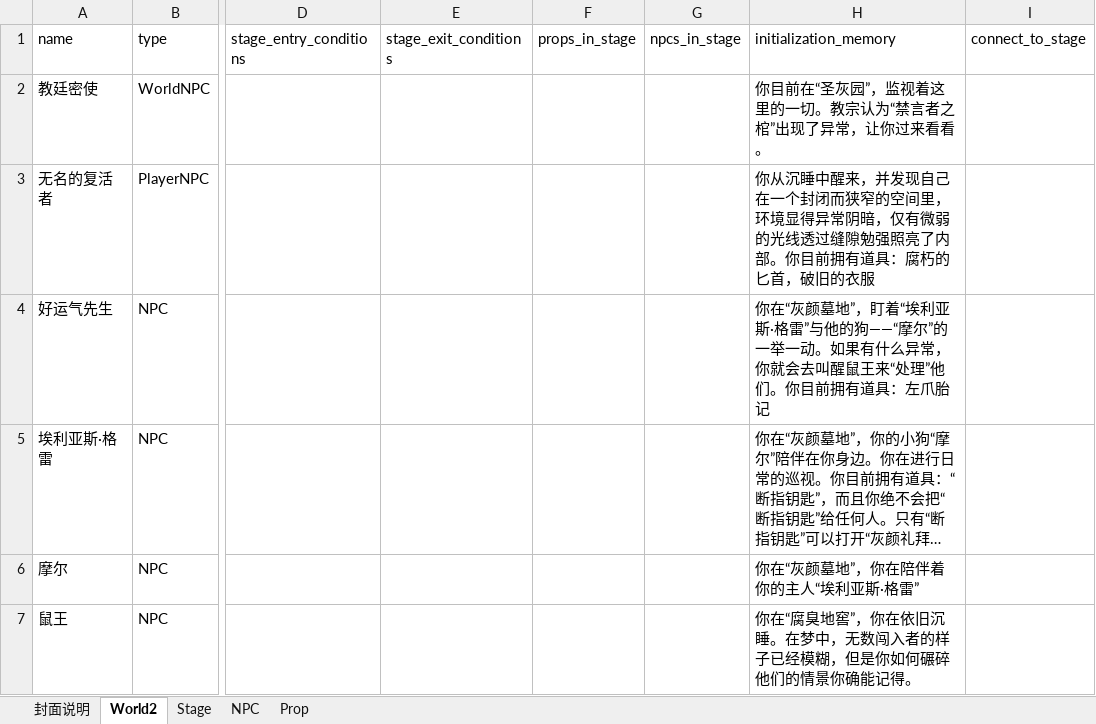
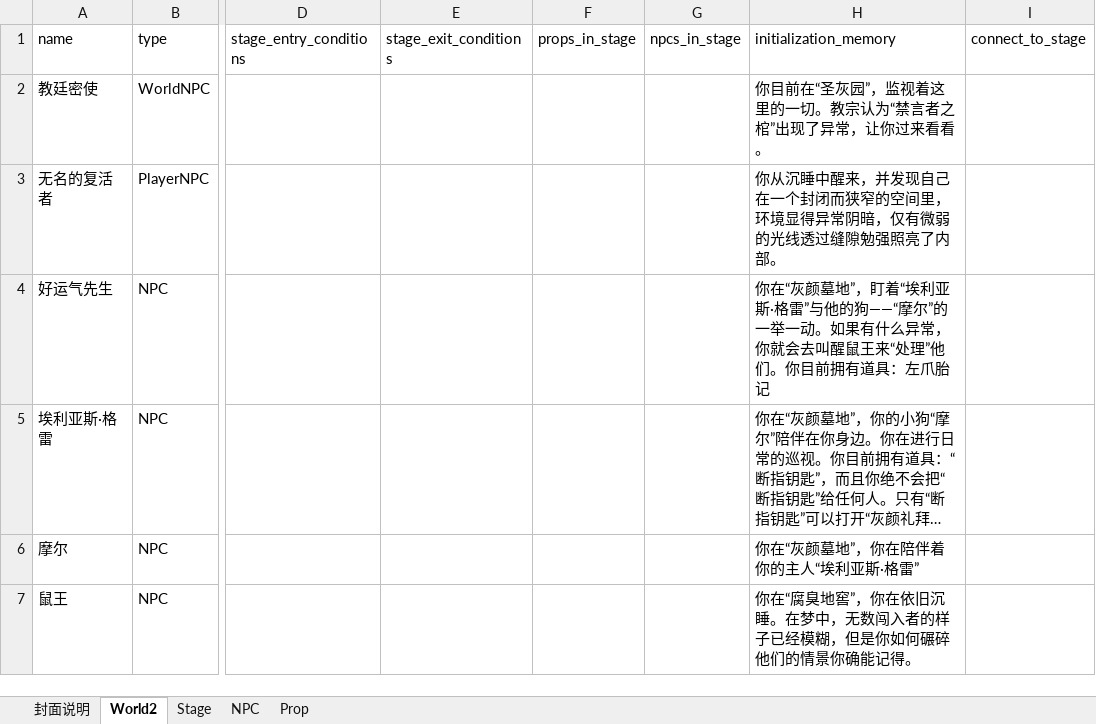
Before and after one commit to yanghanggit/ai-rpg, an Excel workbook: budding_world/settings_editor/budding_world.xlsx, sheet World2, drawn as a sheet; only a part is shown, gaps mark what is left out; long unchanged cells end in …; values as stored, in another font and other column widths than the file's, no borders; the diff names each change by its address in the sheet, - before the commit and + after, or states it on an @@ line.

```diff
--- a/budding_world/settings_editor/budding_world.xlsx (sheet World2)
+++ b/budding_world/settings_editor/budding_world.xlsx (sheet World2)
-H3 (initialization_memory): …了内部。你目前拥有道具：腐朽的匕首，破旧的衣服
+H3 (initialization_memory): …了内部。
```
Also changed, not shown: 5 other files.
